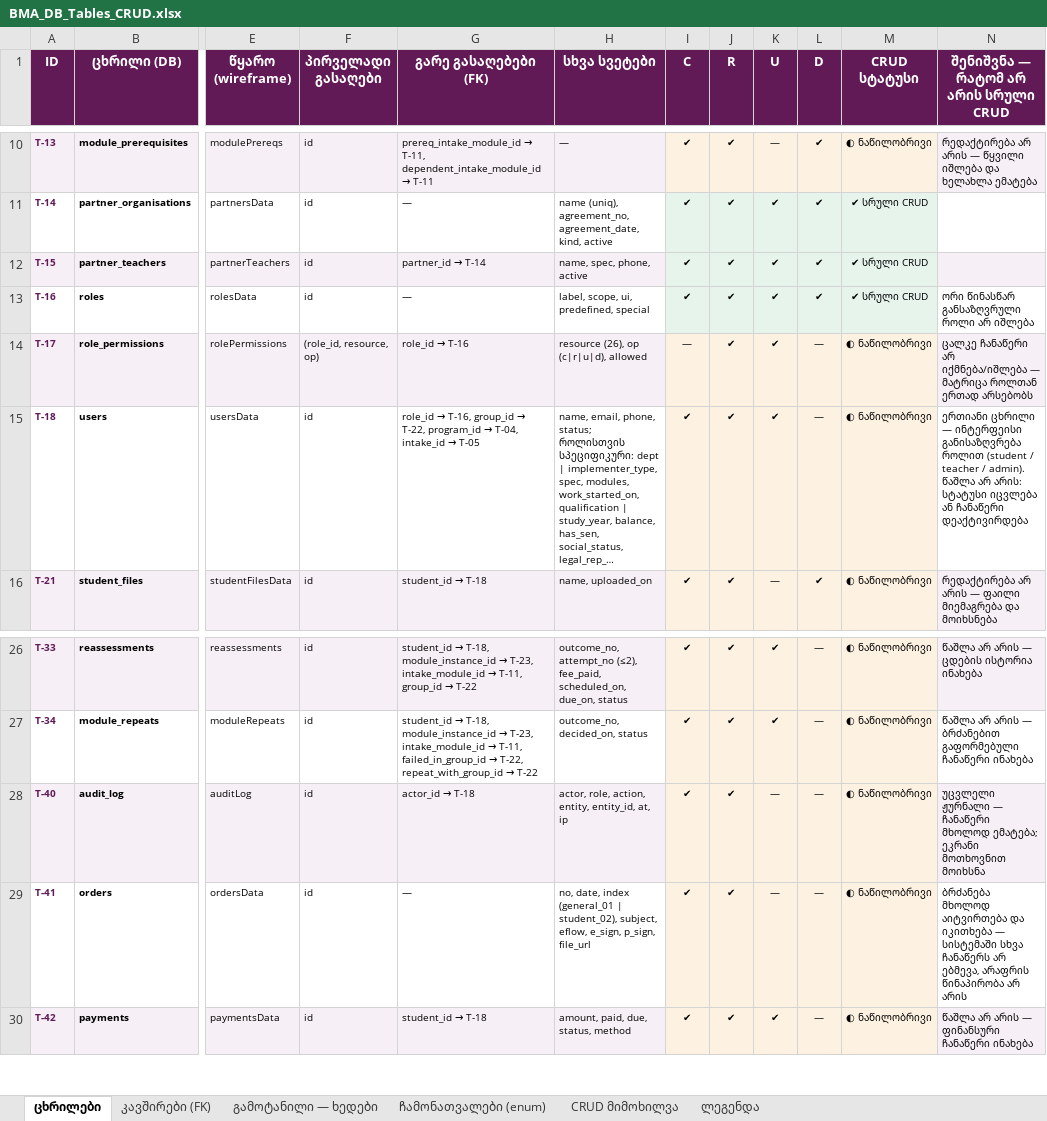
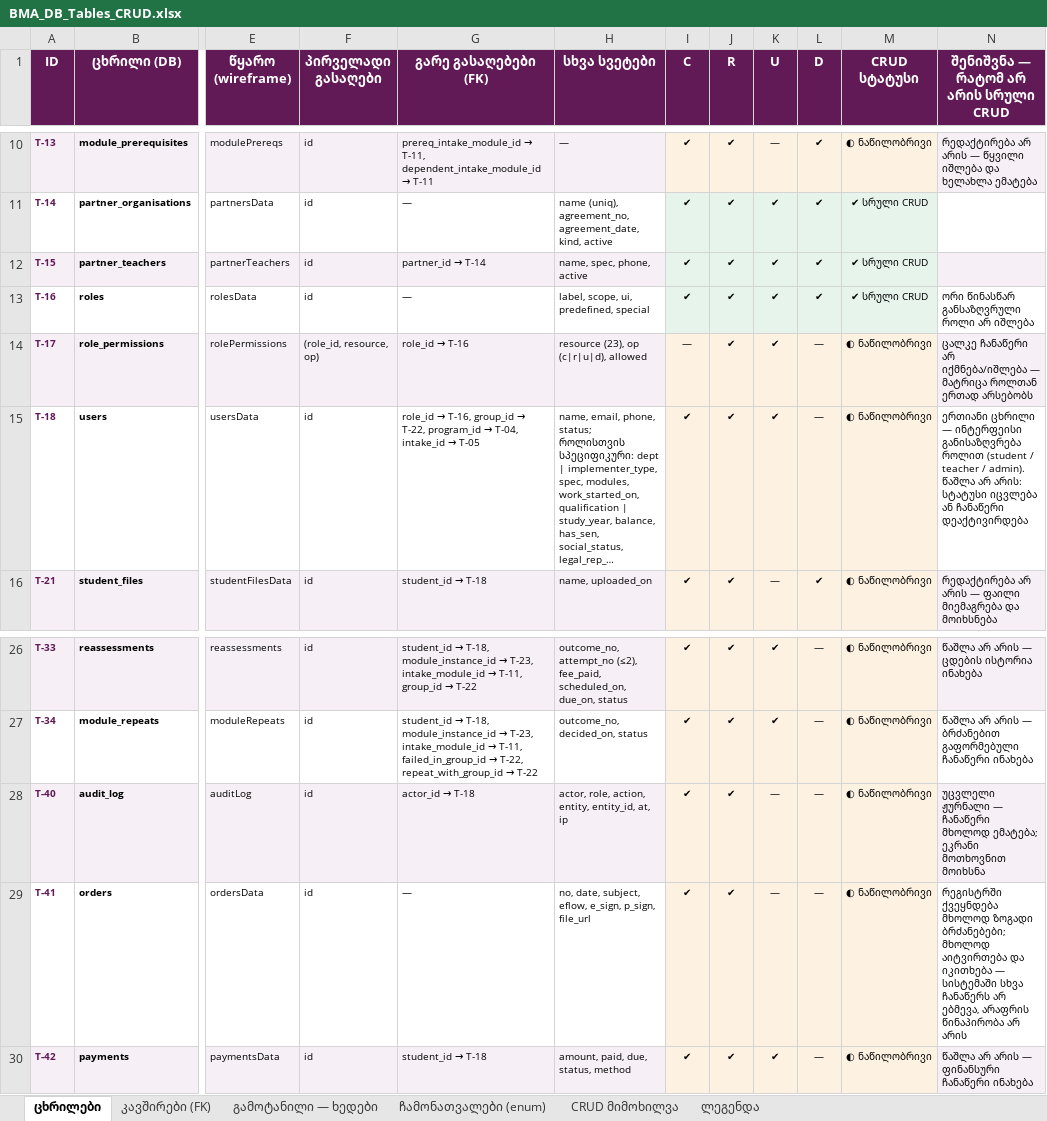
Before and after one commit to rati-bar/batumimed, an Excel workbook: BMA_DB_Tables_CRUD.xlsx, sheet ცხრილები, drawn as a sheet; only a part is shown, gaps mark what is left out; long unchanged cells end in …; values as stored, in another font and other column widths than the file's, no borders; the diff names each change by its address in the sheet, - before the commit and + after, or states it on an @@ line.

```diff
--- a/BMA_DB_Tables_CRUD.xlsx (sheet ცხრილები)
+++ b/BMA_DB_Tables_CRUD.xlsx (sheet ცხრილები)
-H14 (სხვა სვეტები): resource (26), op (c|r|u|d), allowed
+H14 (სხვა სვეტები): resource (23), op (c|r|u|d), allowed
-H29 (სხვა სვეტები): no, date, index (general_01 | student_02), subject, eflow,…
+H29 (სხვა სვეტები): no, date, subject, eflow,…
-N29: ბრძანება მხოლოდ აიტვირთება…
+N29: რეგისტრში ქვეყნდება მხოლოდ ზოგადი ბრძანებები; მხოლოდ აიტვირთება…
```
Also changed, not shown: sheet ჩამონათვალები (enum), sheet CRUD მიმოხილვა, BMA_Entities_CRUD.xlsx, 3 other files.
